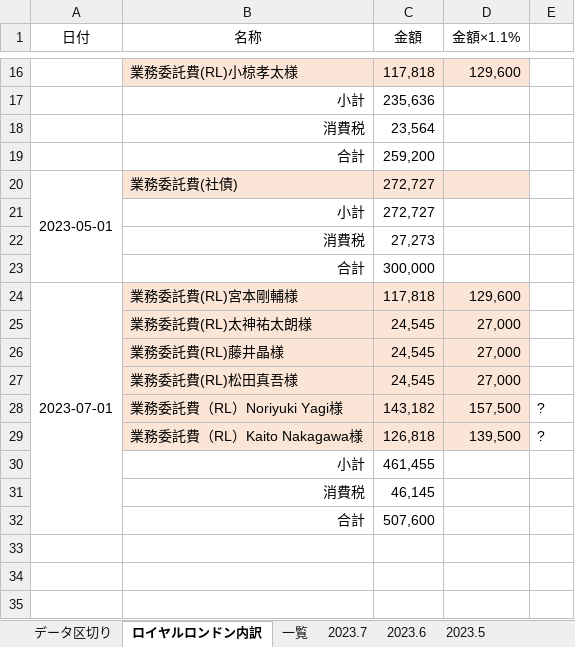
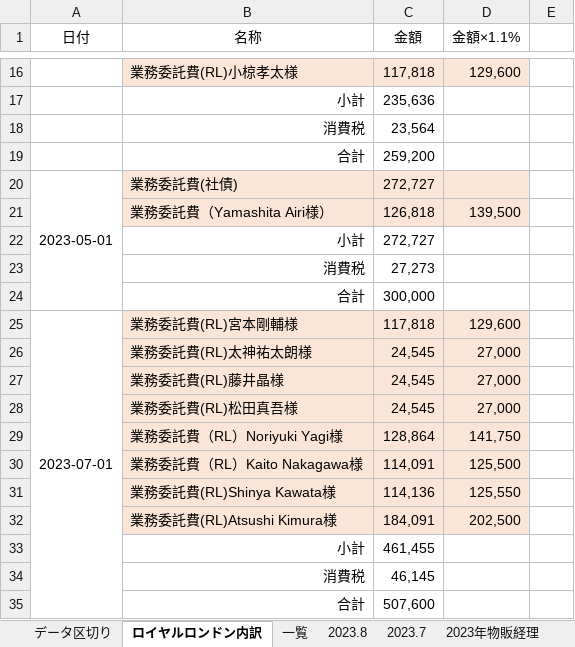
Before and after one commit to atsu0124shi/WorkFolder, an Excel workbook: 作業フォルダー/銀行振込、契約者一覧.xlsx, sheet ロイヤルロンドン内訳, drawn as a sheet; only a part is shown, gaps mark what is left out; values as stored, in another font and other column widths than the file's, no borders; removed rows and columns are numbered as before the commit, all else as after; the diff names each change by its address in the sheet, - before the commit and + after, or states it on an @@ line.

```diff
--- a/作業フォルダー/銀行振込、契約者一覧.xlsx (sheet ロイヤルロンドン内訳)
+++ b/作業フォルダー/銀行振込、契約者一覧.xlsx (sheet ロイヤルロンドン内訳)
@@ sheet tab hidden: 2023.6 @@
@@ sheet tab hidden: 2023.5 @@
+sheet tab: 2023.8
+row 21:  | 業務委託費（Yamashita Airi様） | 126,818 | 139,500
-row 28:  | 業務委託費（RL）Noriyuki Yagi様 | 143,182 | 157,500 | ?
-row 29:  | 業務委託費（RL）Kaito Nakagawa様 | 126,818 | 139,500 | ?
+row 29:  | 業務委託費（RL）Noriyuki Yagi様 | 128,864 | 141,750
+row 30:  | 業務委託費（RL）Kaito Nakagawa様 | 114,091 | 125,500
+row 31:  | 業務委託費(RL)Shinya Kawata様 | 114,136 | 125,550
+row 32:  | 業務委託費(RL)Atsushi Kimura様 | 184,091 | 202,500
```
Also changed, not shown: sheet 一覧, sheet 2023年物販経理, sheet 2023.7, formulas that keep their value, ひょうたさん_資料/物販管理簿.xlsx, 作業フォルダー/遅延損害金のやろうたち.xlsx, 6 other files.
